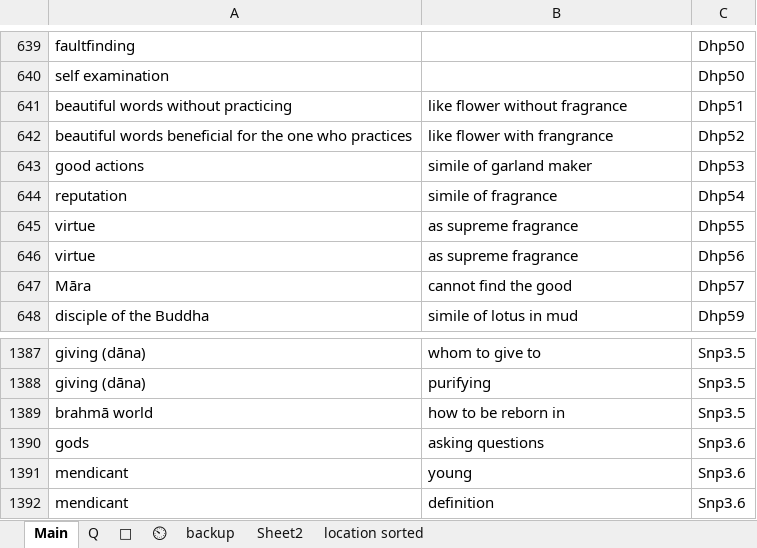
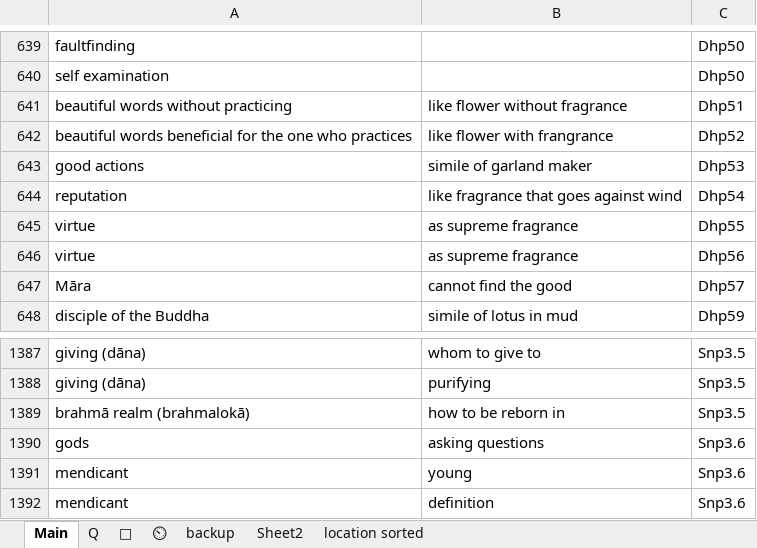
Before and after one commit to thesunshade/sutta-index, an Excel workbook: src/data/general-index.xlsx, sheet Main, drawn as a sheet; only a part is shown, gaps mark what is left out; values as stored, in another font and other column widths than the file's, no borders; the diff covers the shown part only; the diff names each change by its address in the sheet, - before the commit and + after, or states it on an @@ line.

```diff
--- a/src/data/general-index.xlsx (sheet Main)
+++ b/src/data/general-index.xlsx (sheet Main)
-B644: simile of fragrance
+B644: like fragrance that goes against wind
-A1389: brahmā world
+A1389: brahmā realm (brahmalokā)
```
Also changed, not shown: 51 added rows elsewhere in this sheet, sheet ⏲, 4 other files.
